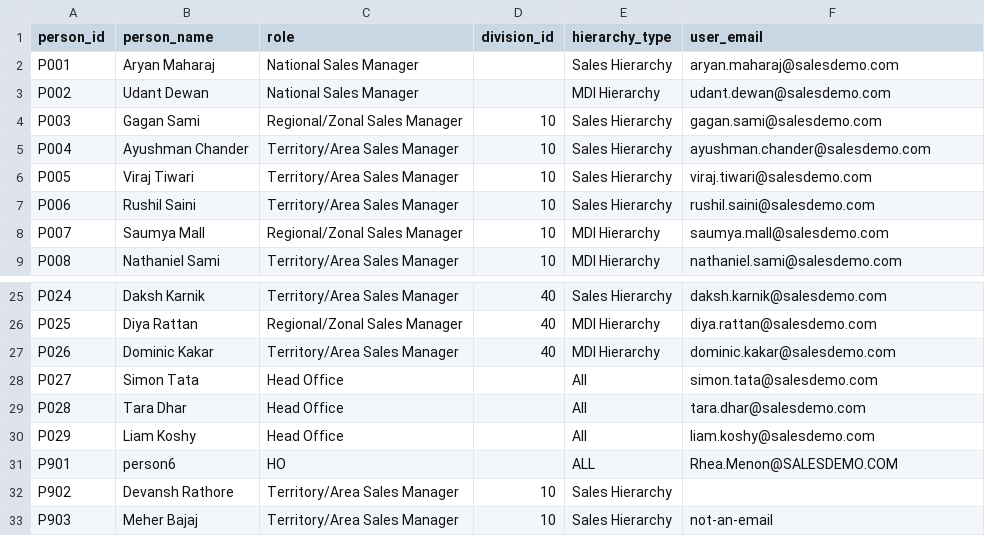
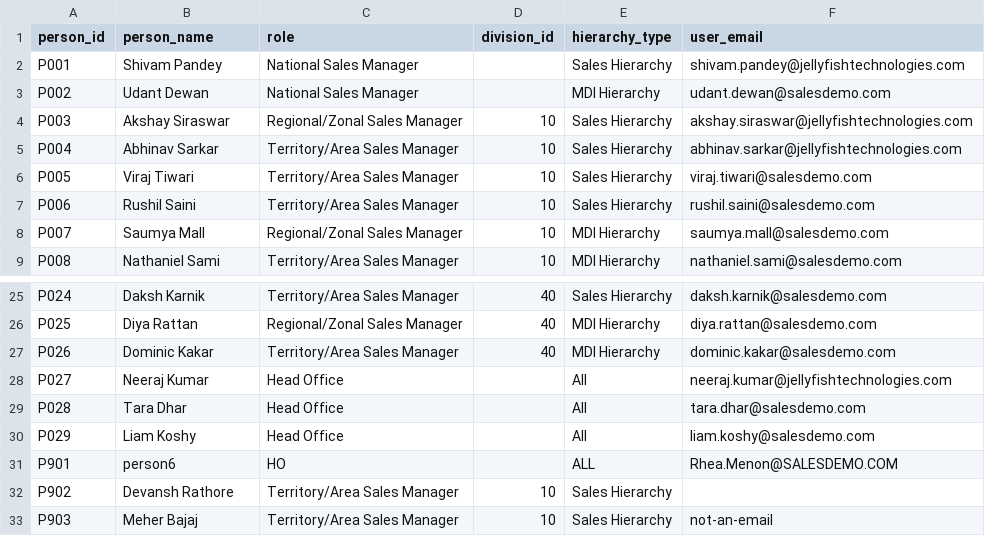
Before and after one commit to neerajkumar-jft/sdd, a CSV file: sample_data/person/person.csv, drawn as a sheet; only a part is shown, gaps mark what is left out.

Commit message:
Map 4 real workspace identities onto one persona chain for RLS testing
Overrides Abhinav/Akshay/Shivam/Neeraj onto Master -> RA1 -> RA2 -> HO
within division 10's Sales Hierarchy, so the containment property is
demonstrable with real logins instead of only the offline logic test:
Abhinav (9 customers) subset of Akshay (21) subset of Shivam (95)
subset of Neeraj (121, everything).

Created the 4 as real workspace users and granted them USE
CATALOG/SCHEMA, SELECT on gold tables, and EXECUTE on the row-filter
functions - access_map_* stays ungranted per the existing design.

```diff
--- a/sample_data/person/person.csv
+++ b/sample_data/person/person.csv
@@ -1,6 +1,6 @@
 person_id,person_name,role,division_id,hierarchy_type,user_email
-P001,Aryan Maharaj,National Sales Manager,,Sales Hierarchy,aryan.maharaj@salesdemo.com
+P001,Shivam Pandey,National Sales Manager,,Sales Hierarchy,shivam.pandey@jellyfishtechnologies.com
 P002,Udant Dewan,National Sales Manager,,MDI Hierarchy,udant.dewan@salesdemo.com
-P003,Gagan Sami,Regional/Zonal Sales Manager,10,Sales Hierarchy,gagan.sami@salesdemo.com
-P004,Ayushman Chander,Territory/Area Sales Manager,10,Sales Hierarchy,ayushman.chander@salesdemo.com
+P003,Akshay Siraswar,Regional/Zonal Sales Manager,10,Sales Hierarchy,akshay.siraswar@jellyfishtechnologies.com
+P004,Abhinav Sarkar,Territory/Area Sales Manager,10,Sales Hierarchy,abhinav.sarkar@jellyfishtechnologies.com
 P005,Viraj Tiwari,Territory/Area Sales Manager,10,Sales Hierarchy,viraj.tiwari@salesdemo.com
@@ -27,3 +27,3 @@ P025,Diya Rattan,Regional/Zonal Sales Manager,40,MDI Hierarchy,diya.rattan@sales
 P026,Dominic Kakar,Territory/Area Sales Manager,40,MDI Hierarchy,dominic.kakar@salesdemo.com
-P027,Simon Tata,Head Office,,All,simon.tata@salesdemo.com
+P027,Neeraj Kumar,Head Office,,All,neeraj.kumar@jellyfishtechnologies.com
 P028,Tara Dhar,Head Office,,All,tara.dhar@salesdemo.com
```
Also changed, not shown: 1 other file.
